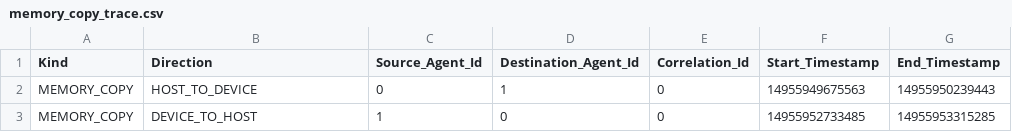
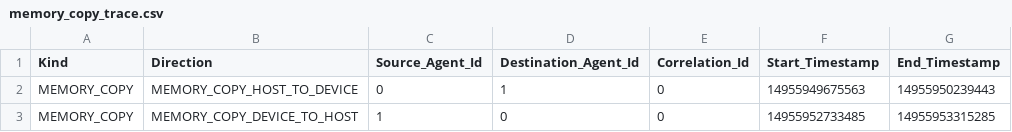
Before and after one commit to ROCm/rocprofiler-sdk, a CSV file: source/docs/data/memory_copy_trace.csv, drawn as a sheet.

Commit message:
mem copy direction field update (#1124)

```diff
--- a/source/docs/data/memory_copy_trace.csv
+++ b/source/docs/data/memory_copy_trace.csv
@@ -1,3 +1,3 @@
 "Kind","Direction","Source_Agent_Id","Destination_Agent_Id","Correlation_Id","Start_Timestamp","End_Timestamp"
-"MEMORY_COPY","HOST_TO_DEVICE",0,1,0,14955949675563,14955950239443
-"MEMORY_COPY","DEVICE_TO_HOST",1,0,0,14955952733485,14955953315285
+"MEMORY_COPY","MEMORY_COPY_HOST_TO_DEVICE",0,1,0,14955949675563,14955950239443
+"MEMORY_COPY","MEMORY_COPY_DEVICE_TO_HOST",1,0,0,14955952733485,14955953315285
```
